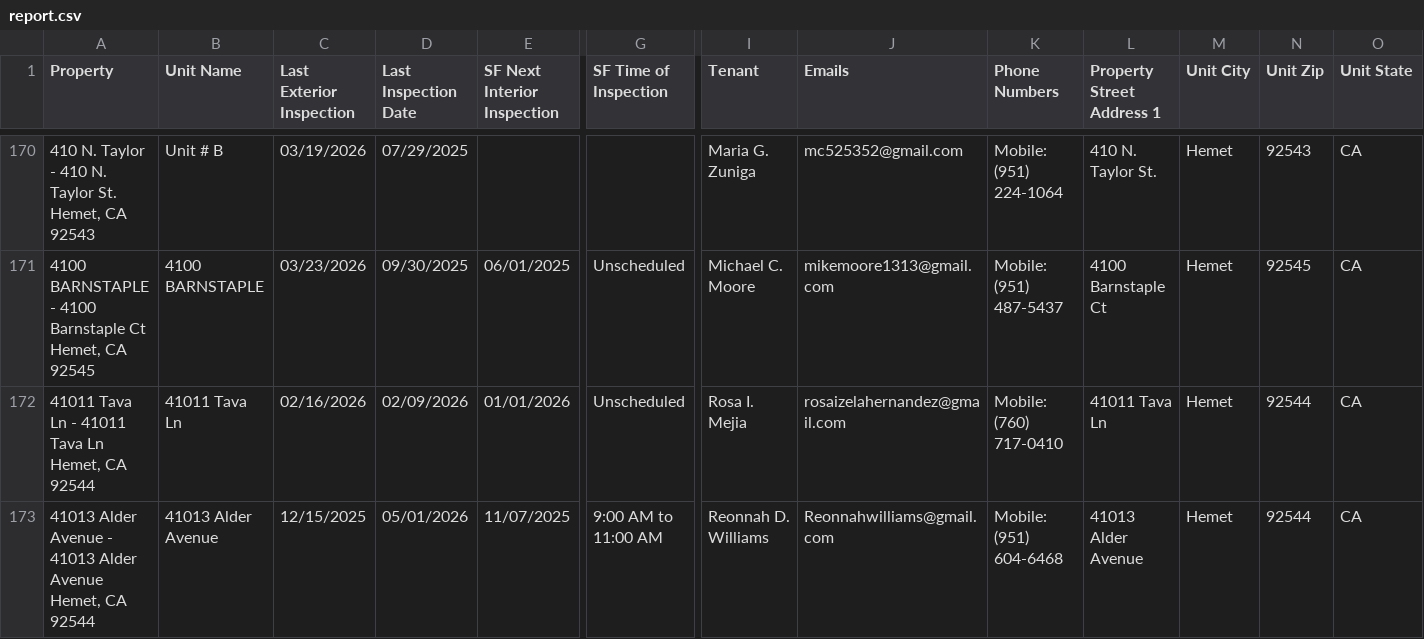
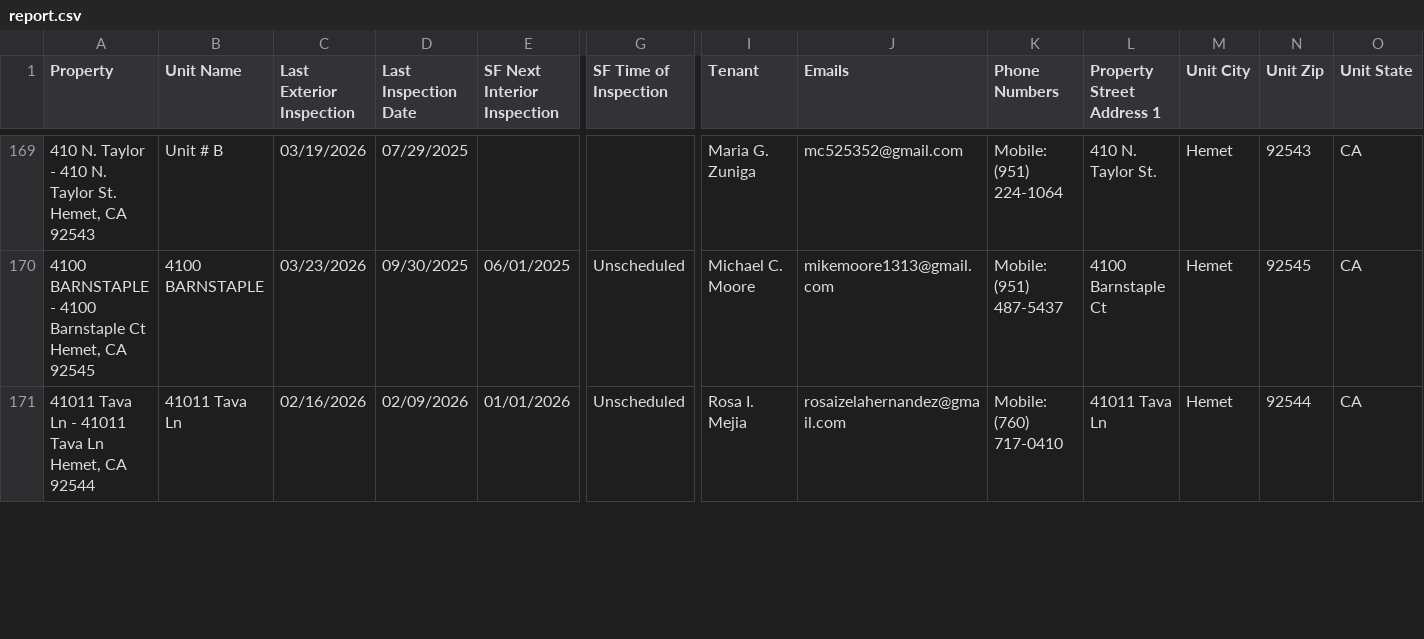
Before and after one commit to ryconnpm/inspection-portal, a CSV file: data/report.csv, drawn as a sheet; only a part is shown, gaps mark what is left out; removed rows and columns are numbered as before the commit, all else as after; rows hold the shown columns only; the diff covers the shown part only; the diff names each change by its address in the sheet, - before the commit and + after, or states it on an @@ line.

Commit message:
Auto-update inspection report

```diff
--- a/data/report.csv
+++ b/data/report.csv
-row 173: 41013 Alder Avenue - 41013 Alder Avenue Hemet, CA 92544 | 41013 Alder Avenue | 12/15/2025 | 05/01/2026 | 11/07/2025 | 9:00 AM to 11:00 AM | Reonnah D. Williams | Reonnahwilliams@gmail.com | Mobile: (951) 604-6468 | 41013 Alder Avenue | Hemet | 92544 | CA
```
Also changed, not shown: 1 added row, 2 removed rows and 18 edited cells elsewhere in this file.
